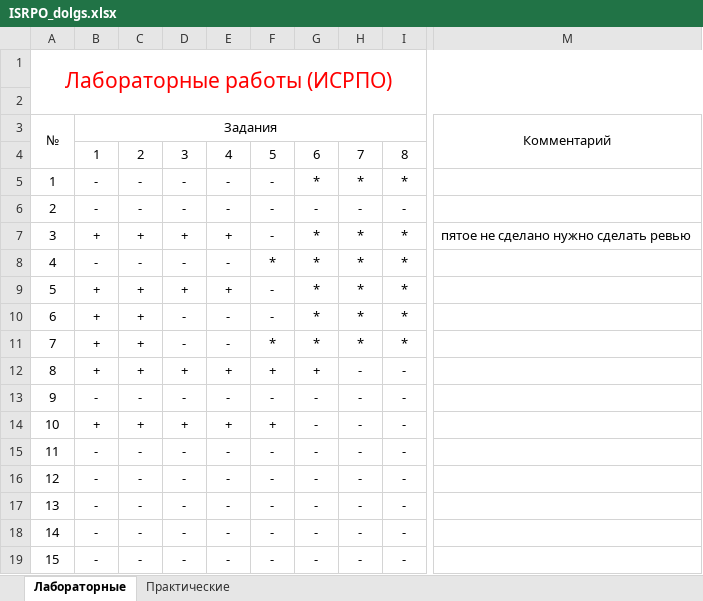
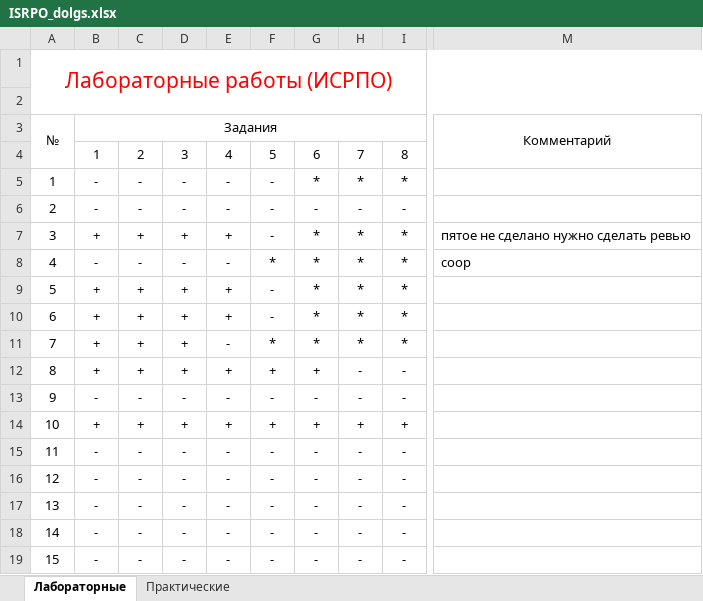
Before and after one commit to zombich/ISRPO, an Excel workbook: ISRPO_dolgs.xlsx, sheet Лабораторные, drawn as a sheet; only a part is shown, gaps mark what is left out; values as stored, in another font and other column widths than the file's, no borders; conditional formats not drawn; the diff names each change by its address in the sheet, - before the commit and + after, or states it on an @@ line.

Commit message:
dolgs upd

```diff
--- a/ISRPO_dolgs.xlsx (sheet Лабораторные)
+++ b/ISRPO_dolgs.xlsx (sheet Лабораторные)
-M8: (empty)
+M8: coop
-D10:D11: -
+D10:D11: +
-E10: -
+E10: +
-G14: -
+G14: +
-H14: -
+H14: +
-I14: -
+I14: +
```
Also changed, not shown: 9 other files.
